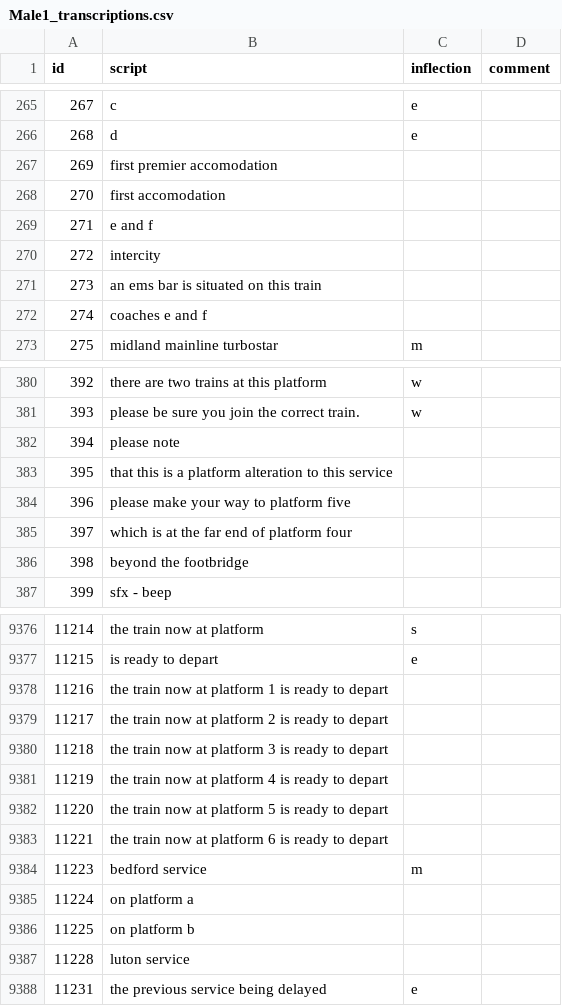
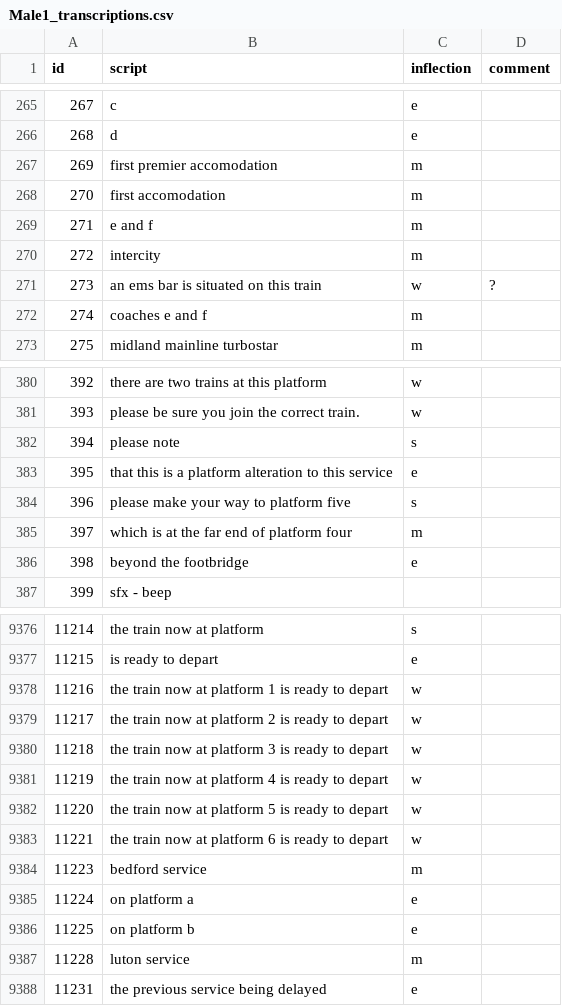
Before and after one commit to Rail-Announcements/ketech-llpa-announcements, a CSV file: Male1_transcriptions.csv, drawn as a sheet; only a part is shown, gaps mark what is left out; the diff covers the shown part only.

Commit message:
chore: missing inflection info

```diff
--- a/Male1_transcriptions.csv
+++ b/Male1_transcriptions.csv
@@ -266,8 +266,8 @@ id,script,inflection,comment
 268,d,e,
-269,first premier accomodation,,
-270,first accomodation,,
-271,e and f,,
-272,intercity,,
-273,an ems bar is situated on this train,,
-274,coaches e and f,,
+269,first premier accomodation,m,
+270,first accomodation,m,
+271,e and f,m,
+272,intercity,m,
+273,an ems bar is situated on this train,w,?
+274,coaches e and f,m,
 275,midland mainline turbostar,m,
@@ -381,7 +381,7 @@ id,script,inflection,comment
 393,please be sure you join the correct train.,w,
-394,please note,,
-395,that this is a platform alteration to this service,,
-396,please make your way to platform five,,
-397,which is at the far end of platform four,,
-398,beyond the footbridge,,
+394,please note,s,
+395,that this is a platform alteration to this service,e,
+396,please make your way to platform five,s,
+397,which is at the far end of platform four,m,
+398,beyond the footbridge,e,
 399,sfx - beep,,
@@ -9377,12 +9377,12 @@ id,script,inflection,comment
 11215,is ready to depart,e,
-11216,the train now at platform 1 is ready to depart,,
-11217,the train now at platform 2 is ready to depart,,
-11218,the train now at platform 3 is ready to depart,,
-11219,the train now at platform 4 is ready to depart,,
-11220,the train now at platform 5 is ready to depart,,
-11221,the train now at platform 6 is ready to depart,,
+11216,the train now at platform 1 is ready to depart,w,
+11217,the train now at platform 2 is ready to depart,w,
+11218,the train now at platform 3 is ready to depart,w,
+11219,the train now at platform 4 is ready to depart,w,
+11220,the train now at platform 5 is ready to depart,w,
+11221,the train now at platform 6 is ready to depart,w,
 11223,bedford service,m,
-11224,on platform a,,
-11225,on platform b,,
-11228,luton service,,
+11224,on platform a,e,
+11225,on platform b,e,
+11228,luton service,m,
 11231,the previous service being delayed,e,
```
Also changed, not shown: 26 edited cells elsewhere in this file.
